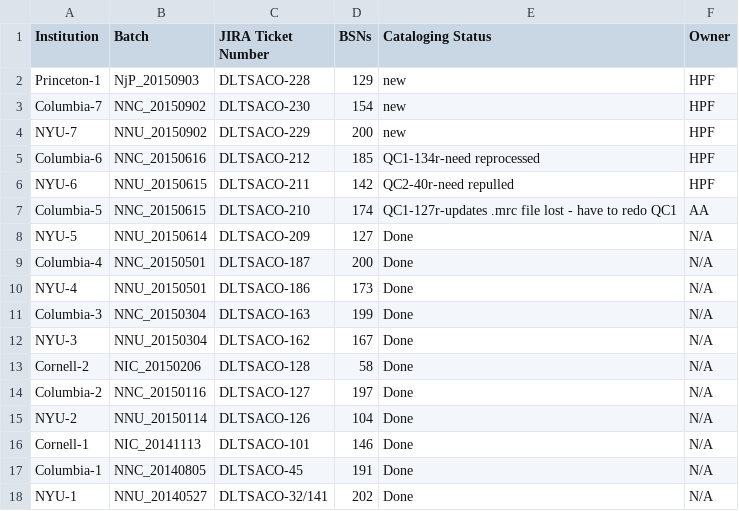
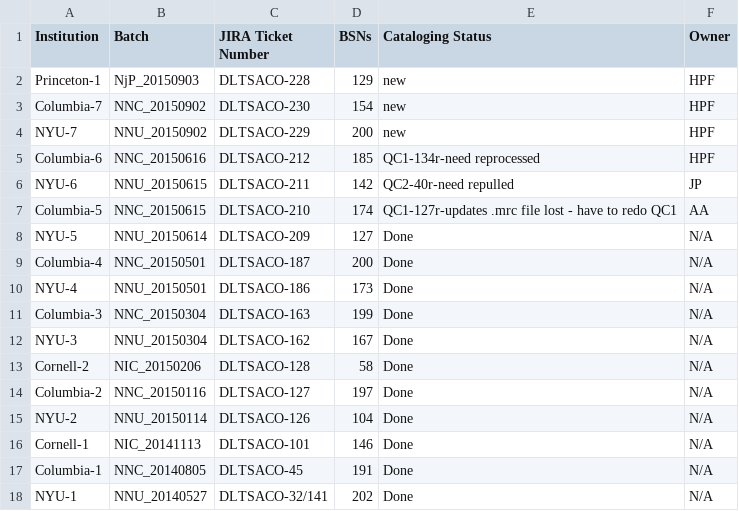
Before and after one commit to NYULibraries/aco-karms, a CSV file: work/batch-jira-tkts.csv, drawn as a sheet.

Commit message:
Update batch-jira-tkts.csv

```diff
--- a/work/batch-jira-tkts.csv
+++ b/work/batch-jira-tkts.csv
@@ -5,3 +5,3 @@ NYU-7,NNU_20150902,DLTSACO-229,200,new,HPF
 Columbia-6,NNC_20150616,DLTSACO-212,185,QC1-134r-need reprocessed,HPF
-NYU-6,NNU_20150615,DLTSACO-211,142,QC2-40r-need repulled,HPF
+NYU-6,NNU_20150615,DLTSACO-211,142,QC2-40r-need repulled,JP
 Columbia-5,NNC_20150615,DLTSACO-210,174,QC1-127r-updates .mrc file lost - have to redo QC1,AA
```
